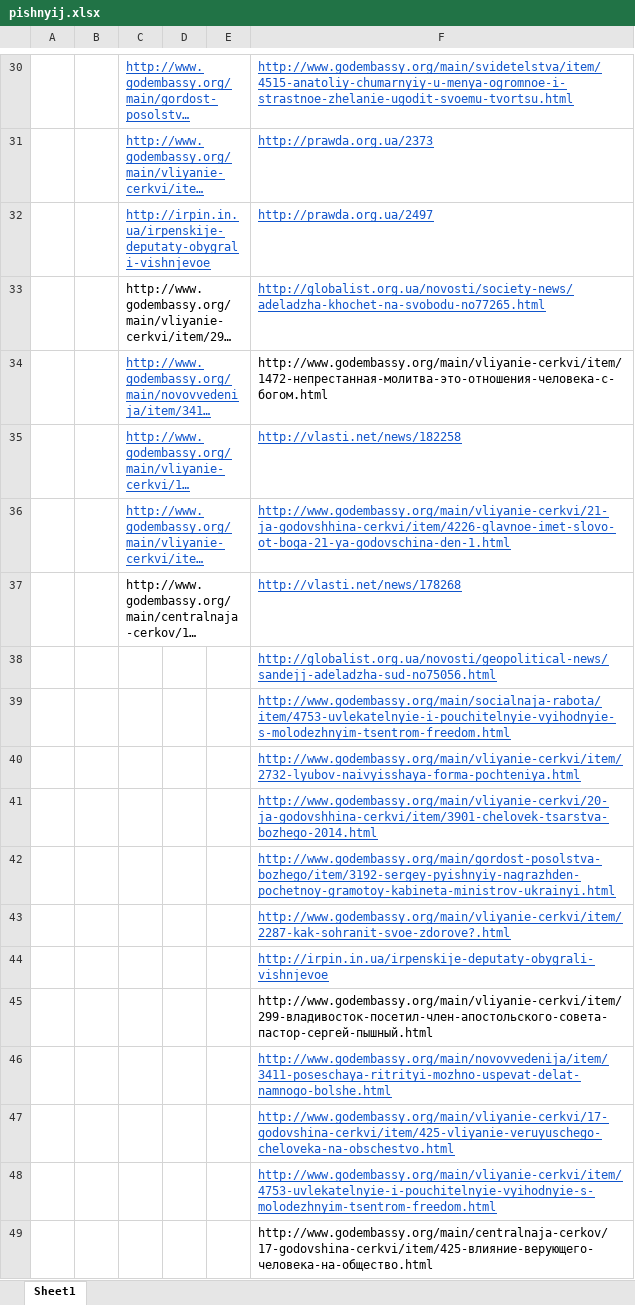
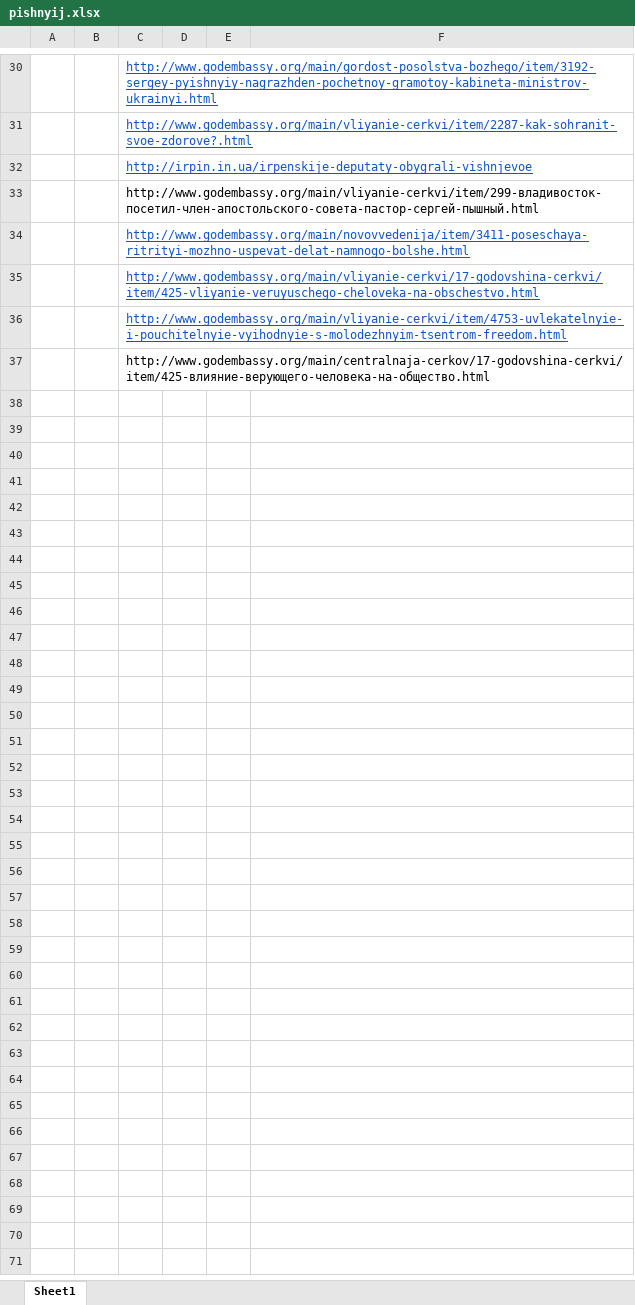
Before and after one commit to prazdnikovamargarita/checking_comments, an Excel workbook: pishnyij.xlsx, sheet Sheet1, drawn as a sheet; only a part is shown, gaps mark what is left out; long unchanged cells end in …; values as stored, in another font and other column widths than the file's, no borders; the diff covers the shown part only; the diff names each change by its address in the sheet, - before the commit and + after, or states it on an @@ line.

```diff
--- a/pishnyij.xlsx (sheet Sheet1)
+++ b/pishnyij.xlsx (sheet Sheet1)
-F30: http://www.godembassy.org/main/svidetelstva/item/4515-anatoliy-chumarnyiy-u-menya-ogromnoe-i-strastnoe-zhelanie-ugodit-svoemu-tvortsu.html
+F30: (empty)
-F31: http://prawda.org.ua/2373
+F31: (empty)
-F32: http://prawda.org.ua/2497
+F32: (empty)
-F33: http://globalist.org.ua/novosti/society-news/adeladzha-khochet-na-svobodu-no77265.html
+F33: (empty)
-F34: http://www.godembassy.org/main/vliyanie-cerkvi/item/1472-непрестанная-молитва-это-отношения-человека-с-богом.html
+F34: (empty)
-F35: http://vlasti.net/news/182258
+F35: (empty)
-F36: http://www.godembassy.org/main/vliyanie-cerkvi/21-ja-godovshhina-cerkvi/item/4226-glavnoe-imet-slovo-ot-boga-21-ya-godovschina-den-1.html
+F36: (empty)
-F37: http://vlasti.net/news/178268
+F37: (empty)
-row 38:  |  |  |  |  | http://globalist.org.ua/novosti/geopolitical-news/sandejj-adeladzha-sud-no75056.html
-row 39:  |  |  |  |  | http://www.godembassy.org/main/socialnaja-rabota/item/4753-uvlekatelnyie-i-pouchitelnyie-vyihodnyie-s-molodezhnyim-tsentrom-freedom.html
-row 40:  |  |  |  |  | http://www.godembassy.org/main/vliyanie-cerkvi/item/2732-lyubov-naivyisshaya-forma-pochteniya.html
-row 41:  |  |  |  |  | http://www.godembassy.org/main/vliyanie-cerkvi/20-ja-godovshhina-cerkvi/item/3901-chelovek-tsarstva-bozhego-2014.html
-row 42:  |  |  |  |  | http://www.godembassy.org/main/gordost-posolstva-bozhego/item/3192-sergey-pyishnyiy-nagrazhden-pochetnoy-gramotoy-kabineta-ministrov-ukrainyi.html
-row 43:  |  |  |  |  | http://www.godembassy.org/main/vliyanie-cerkvi/item/2287-kak-sohranit-svoe-zdorove?.html
-row 44:  |  |  |  |  | http://irpin.in.ua/irpenskije-deputaty-obygrali-vishnjevoe
-row 45:  |  |  |  |  | http://www.godembassy.org/main/vliyanie-cerkvi/item/299-владивосток-посетил-член-апостольского-совета-пастор-сергей-пышный.html
-row 46:  |  |  |  |  | http://www.godembassy.org/main/novovvedenija/item/3411-poseschaya-ritrityi-mozhno-uspevat-delat-namnogo-bolshe.html
-row 47:  |  |  |  |  | http://www.godembassy.org/main/vliyanie-cerkvi/17-godovshina-cerkvi/item/425-vliyanie-veruyuschego-cheloveka-na-obschestvo.html
-row 48:  |  |  |  |  | http://www.godembassy.org/main/vliyanie-cerkvi/item/4753-uvlekatelnyie-i-pouchitelnyie-vyihodnyie-s-molodezhnyim-tsentrom-freedom.html
-row 49:  |  |  |  |  | http://www.godembassy.org/main/centralnaja-cerkov/17-godovshina-cerkvi/item/425-влияние-верующего-человека-на-общество.html
```
Also changed, not shown: 12 removed rows and 28 edited cells elsewhere in this sheet, churilo.xlsx, duplij.xlsx, 1 other file.
